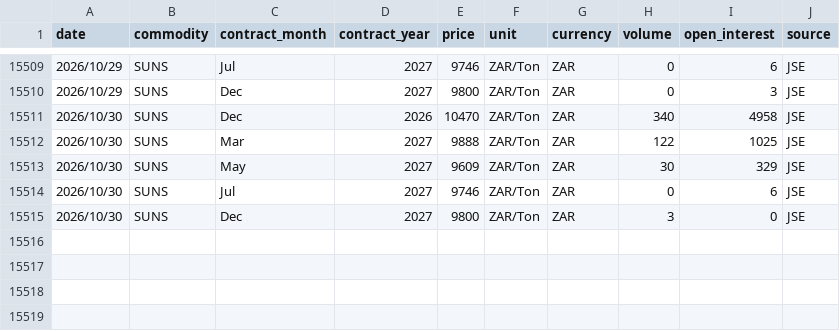
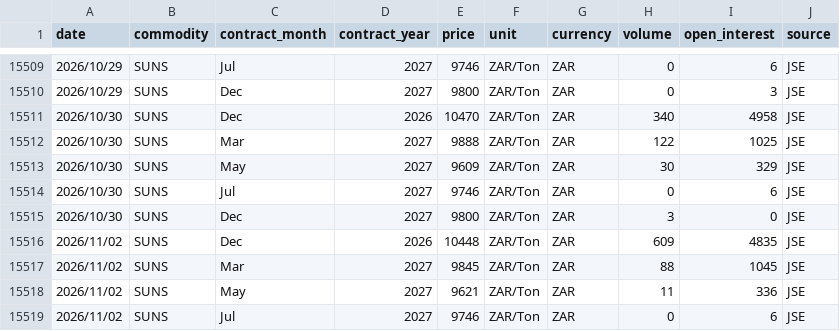
Before and after one commit to GrainDataIntelligence/grain-data-intelligence, a CSV file: charting-react/public/data/price_history/Sunflower.csv, drawn as a sheet; only a part is shown, gaps mark what is left out.

```diff
--- a/charting-react/public/data/price_history/Sunflower.csv
+++ b/charting-react/public/data/price_history/Sunflower.csv
@@ -15515 +15515,5 @@ date,commodity,contract_month,contract_year,price,unit,currency,volume,open_inte
 2026/10/30,SUNS,Dec,2027,9800,ZAR/Ton,ZAR,3,0,JSE
+2026/11/02,SUNS,Dec,2026,10448,ZAR/Ton,ZAR,609,4835,JSE
+2026/11/02,SUNS,Mar,2027,9845,ZAR/Ton,ZAR,88,1045,JSE
+2026/11/02,SUNS,May,2027,9621,ZAR/Ton,ZAR,11,336,JSE
+2026/11/02,SUNS,Jul,2027,9746,ZAR/Ton,ZAR,0,6,JSE
```
Also changed, not shown: charting-react/public/data/price_history/Corn.csv, charting-react/public/data/price_history/Soybeans.csv, 14 other files.
